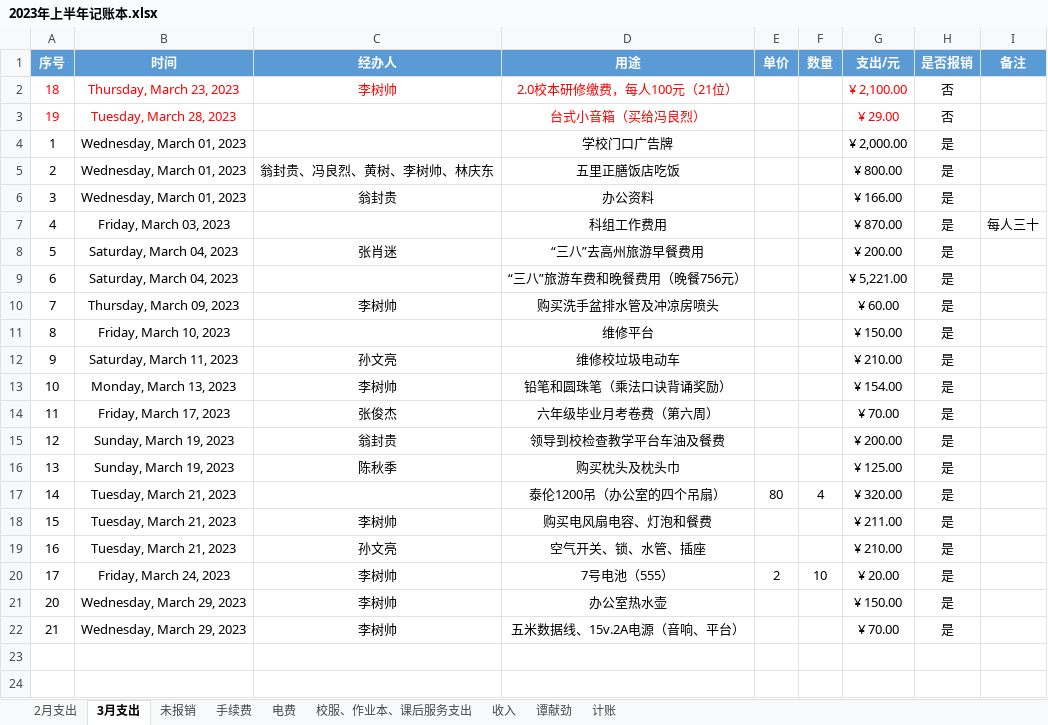
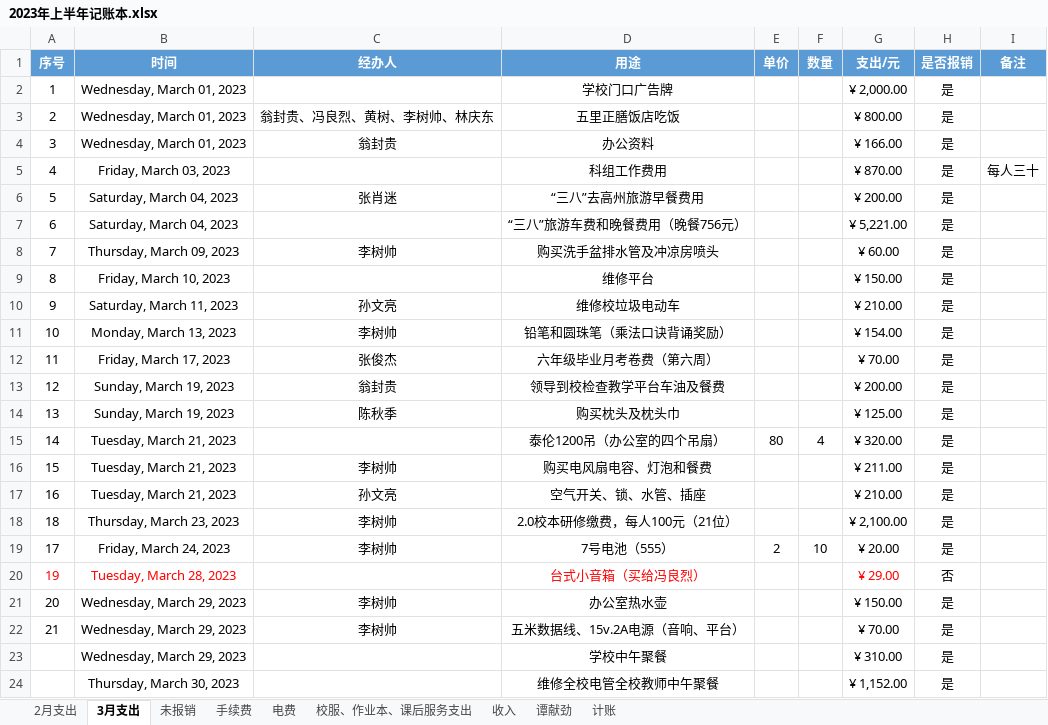
Before and after one commit to 2663481911/counts, an Excel workbook: 2023年上半年/2023年上半年记账本.xlsx, sheet 3月支出, drawn as a sheet; values as stored, in another font and other column widths than the file's, no borders; conditional formats and table styles not drawn; removed rows and columns are numbered as before the commit, all else as after; the diff names each change by its address in the sheet, - before the commit and + after, or states it on an @@ line.

```diff
--- a/2023年上半年/2023年上半年记账本.xlsx (sheet 3月支出)
+++ b/2023年上半年/2023年上半年记账本.xlsx (sheet 3月支出)
-row 2: 18 | Thursday, March 23, 2023 | 李树帅 | 2.0校本研修缴费，每人100元（21位） |  |  | ¥ 2,100.00 | 否
+row 18: 18 | Thursday, March 23, 2023 | 李树帅 | 2.0校本研修缴费，每人100元（21位） |  |  | ¥ 2,100.00 | 是
@@ row 3 moved to row 20: 19 @@
+row 23:  | Wednesday, March 29, 2023 |  | 学校中午聚餐 |  |  | ¥ 310.00 | 是
+row 24:  | Thursday, March 30, 2023 |  | 维修全校电管全校教师中午聚餐 |  |  | ¥ 1,152.00 | 是
```
Also changed, not shown: sheet 计账, 2 other files.
